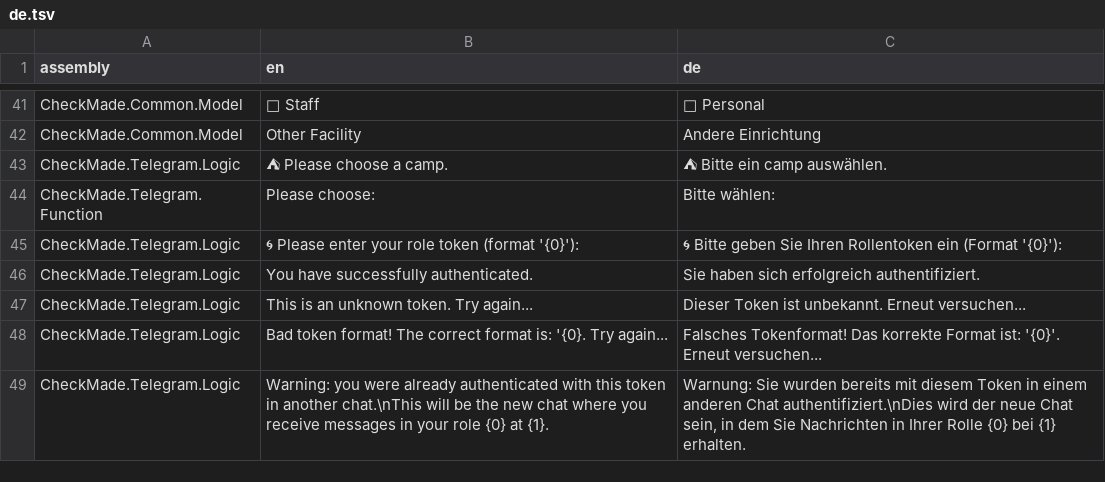
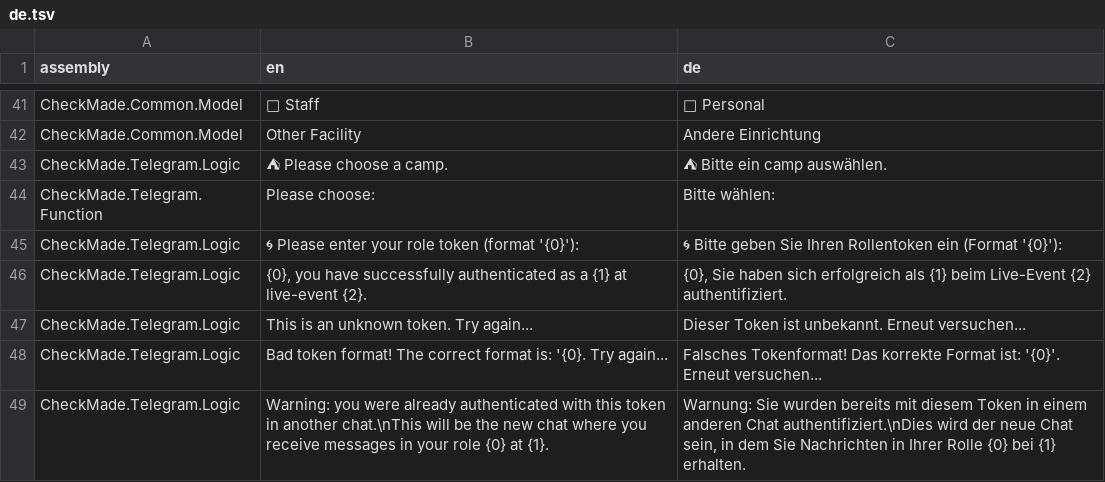
Before and after one commit to CheckMadeLtd/CheckMade, a TSV file: Src/CheckMade.Common.Utils/UiTranslation/TargetLanguages/de.tsv, drawn as a sheet; only a part is shown, gaps mark what is left out.

```diff
--- a/Src/CheckMade.Common.Utils/UiTranslation/TargetLanguages/de.tsv
+++ b/Src/CheckMade.Common.Utils/UiTranslation/TargetLanguages/de.tsv
@@ -45,3 +45,3 @@ CheckMade.Telegram.Function	Please choose:	Bitte wählen:
 CheckMade.Telegram.Logic	🌀 Please enter your role token (format '{0}'): 	🌀 Bitte geben Sie Ihren Rollentoken ein (Format '{0}'):
-CheckMade.Telegram.Logic	You have successfully authenticated.	Sie haben sich erfolgreich authentifiziert.
+CheckMade.Telegram.Logic	{0}, you have successfully authenticated as a {1} at live-event {2}.	{0}, Sie haben sich erfolgreich als {1} beim Live-Event {2} authentifiziert.
 CheckMade.Telegram.Logic	This is an unknown token. Try again...	Dieser Token ist unbekannt. Erneut versuchen...
```
Also changed, not shown: 4 other files.
